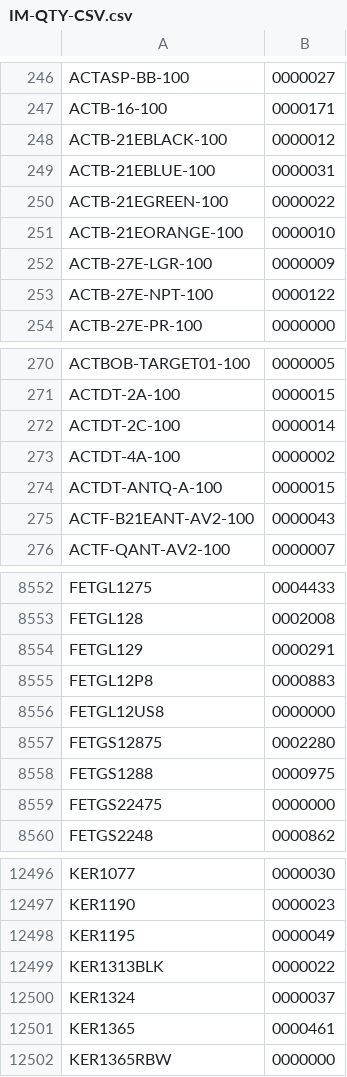
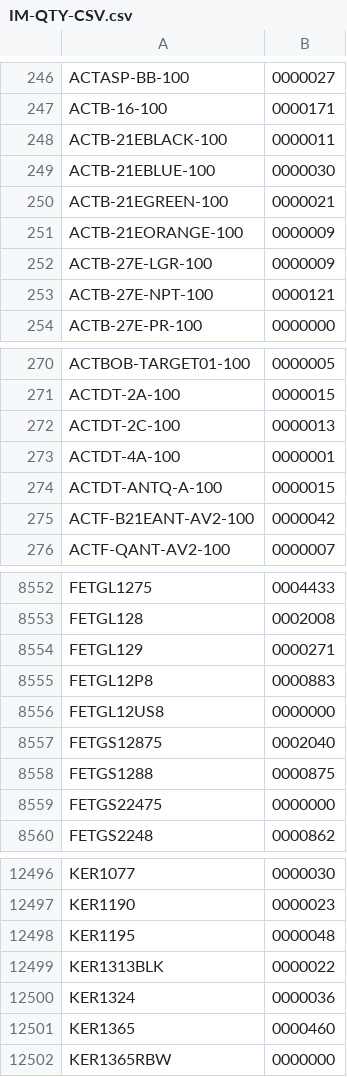
Before and after one commit to thegunfirm/FrostLine, a CSV file: server/data/rsr/downloads/IM-QTY-CSV.csv, drawn as a sheet; only a part is shown, gaps mark what is left out; the diff covers the shown part only.

```diff
--- a/server/data/rsr/downloads/IM-QTY-CSV.csv
+++ b/server/data/rsr/downloads/IM-QTY-CSV.csv
@@ -247,8 +247,8 @@ ACTASP-BB-100,0000027
 ACTB-16-100,0000171
-ACTB-21EBLACK-100,0000012
-ACTB-21EBLUE-100,0000031
-ACTB-21EGREEN-100,0000022
-ACTB-21EORANGE-100,0000010
+ACTB-21EBLACK-100,0000011
+ACTB-21EBLUE-100,0000030
+ACTB-21EGREEN-100,0000021
+ACTB-21EORANGE-100,0000009
 ACTB-27E-LGR-100,0000009
-ACTB-27E-NPT-100,0000122
+ACTB-27E-NPT-100,0000121
 ACTB-27E-PR-100,0000000
@@ -271,6 +271,6 @@ ACTBOB-TARGET01-100,0000005
 ACTDT-2A-100,0000015
-ACTDT-2C-100,0000014
-ACTDT-4A-100,0000002
+ACTDT-2C-100,0000013
+ACTDT-4A-100,0000001
 ACTDT-ANTQ-A-100,0000015
-ACTF-B21EANT-AV2-100,0000043
+ACTF-B21EANT-AV2-100,0000042
 ACTF-QANT-AV2-100,0000007
@@ -8553,7 +8553,7 @@ FETGL1275,0004433
 FETGL128,0002008
-FETGL129,0000291
+FETGL129,0000271
 FETGL12P8,0000883
 FETGL12US8,0000000
-FETGS12875,0002280
-FETGS1288,0000975
+FETGS12875,0002040
+FETGS1288,0000875
 FETGS22475,0000000
@@ -12497,6 +12497,6 @@ KER1077,0000030
 KER1190,0000023
-KER1195,0000049
+KER1195,0000048
 KER1313BLK,0000022
-KER1324,0000037
-KER1365,0000461
+KER1324,0000036
+KER1365,0000460
 KER1365RBW,0000000
```
Also changed, not shown: 164 edited cells elsewhere in this file, 1 other file.
